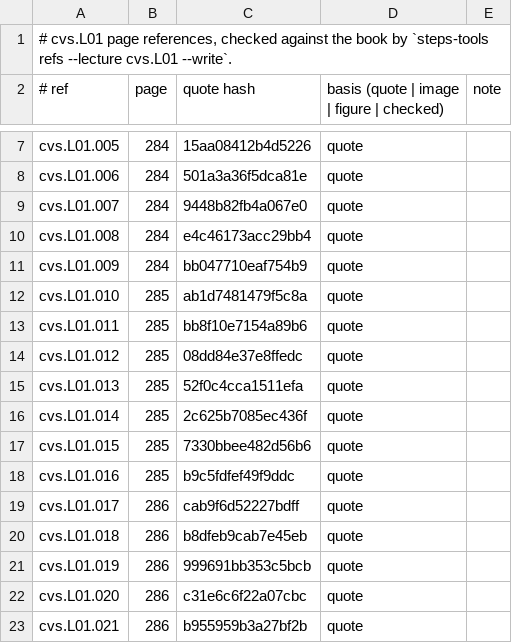
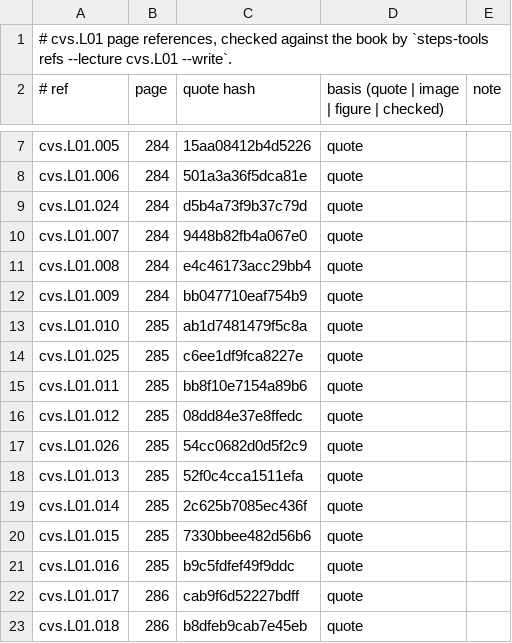
Before and after one commit to MohamedRef/Steps-app, a TSV file: content/book-refs/cvs/L01.tsv, drawn as a sheet; only a part is shown, gaps mark what is left out; the shorter side is filled out with more unchanged rows.

```diff
--- a/content/book-refs/cvs/L01.tsv
+++ b/content/book-refs/cvs/L01.tsv
@@ -8,2 +8,3 @@ cvs.L01.005	284	15aa08412b4d5226	quote
 cvs.L01.006	284	501a3a36f5dca81e	quote	
+cvs.L01.024	284	d5b4a73f9b37c79d	quote	
 cvs.L01.007	284	9448b82fb4a067e0	quote	
@@ -12,4 +13,6 @@ cvs.L01.009	284	bb047710eaf754b9	quote
 cvs.L01.010	285	ab1d7481479f5c8a	quote	
+cvs.L01.025	285	c6ee1df9fca8227e	quote	
 cvs.L01.011	285	bb8f10e7154a89b6	quote	
 cvs.L01.012	285	08dd84e37e8ffedc	quote	
+cvs.L01.026	285	54cc0682d0d5f2c9	quote	
 cvs.L01.013	285	52f0c4cca1511efa	quote	
```
Also changed, not shown: content/book-refs/cvs/L03.tsv, content/book-refs/cvs/L04.tsv, 21 other files.
